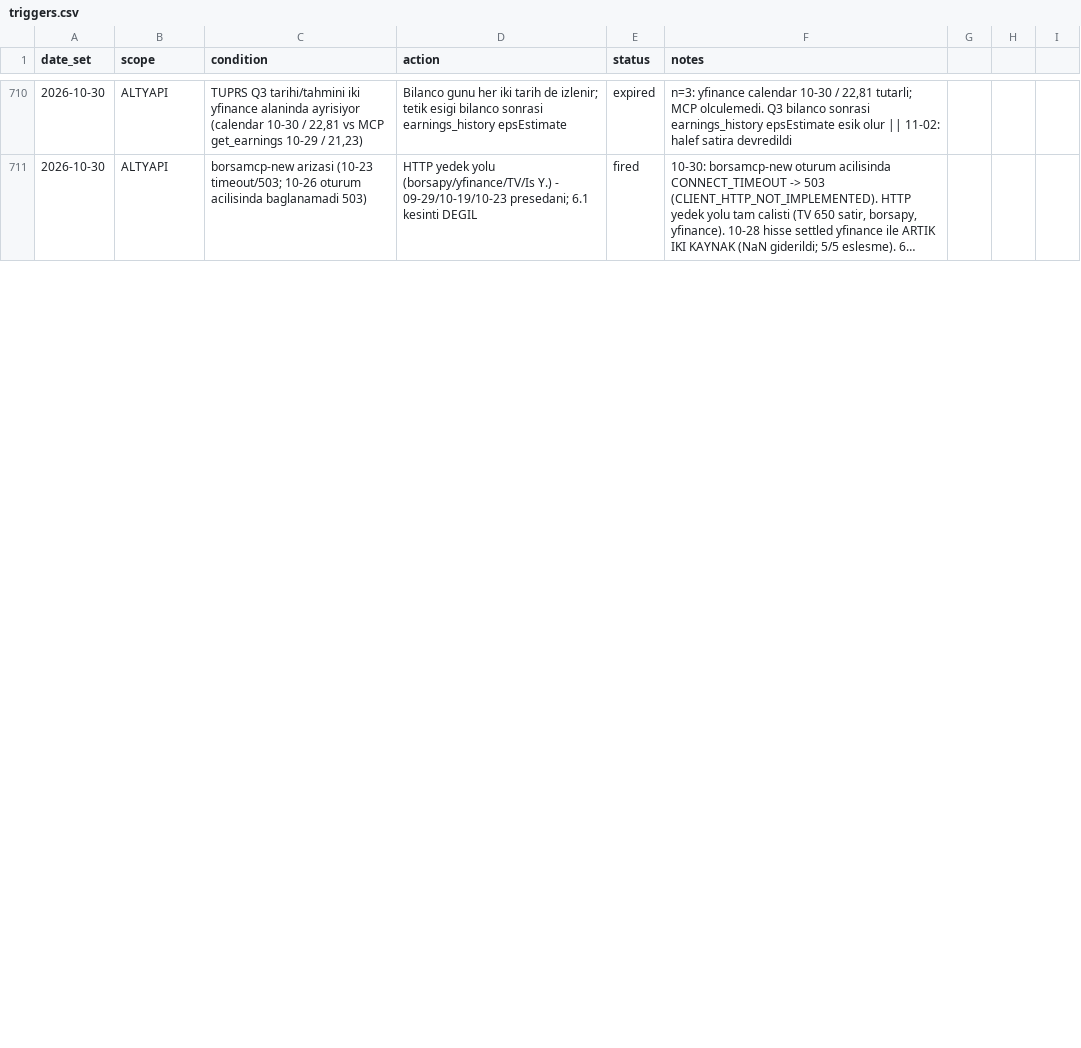
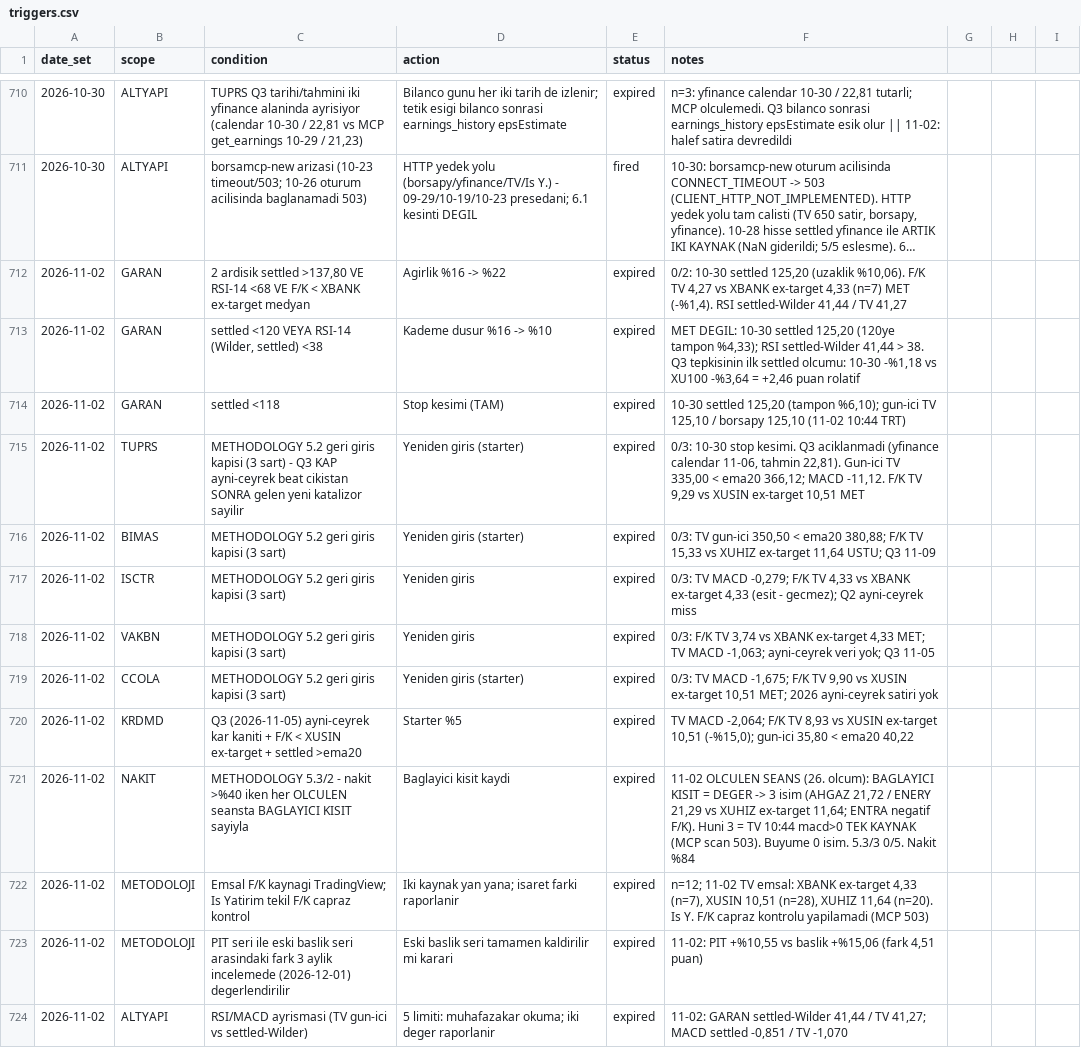
Before and after one commit to mehmedalipazar/finance-agent, a CSV file: data/triggers.csv, drawn as a sheet; only a part is shown, gaps mark what is left out; long unchanged cells end in …; the diff covers the shown part only; the diff names each change by its address in the sheet, - before the commit and + after, or states it on an @@ line.

```diff
--- a/data/triggers.csv
+++ b/data/triggers.csv
+row 712: 2026-11-02 | GARAN | 2 ardisik settled >137,80 VE RSI-14 <68 VE F/K < XBANK ex-target medyan | Agirlik %16 -> %22 | expired | 0/2: 10-30 settled 125,20 (uzaklik %10,06). F/K TV 4,27 vs XBANK ex-target 4,33 (n=7) MET (-%1,4). RSI settled-Wilder 41,44 / TV 41,27
+row 713: 2026-11-02 | GARAN | settled <120 VEYA RSI-14 (Wilder, settled) <38 | Kademe dusur %16 -> %10 | expired | MET DEGIL: 10-30 settled 125,20 (120ye tampon %4,33); RSI settled-Wilder 41,44 > 38. Q3 tepkisinin ilk settled olcumu: 10-30 -%1,18 vs XU100 -%3,64 = +2,46 puan rolatif
+row 714: 2026-11-02 | GARAN | settled <118 | Stop kesimi (TAM) | expired | 10-30 settled 125,20 (tampon %6,10); gun-ici TV 125,10 / borsapy 125,10 (11-02 10:44 TRT)
+row 715: 2026-11-02 | TUPRS | METHODOLOGY 5.2 geri giris kapisi (3 sart) - Q3 KAP ayni-ceyrek beat cikistan SONRA gelen yeni katalizor sayilir | Yeniden giris (starter) | expired | 0/3: 10-30 stop kesimi. Q3 aciklanmadi (yfinance calendar 11-06, tahmin 22,81). Gun-ici TV 335,00 < ema20 366,12; MACD -11,12. F/K TV 9,29 vs XUSIN ex-target 10,51 MET
+row 716: 2026-11-02 | BIMAS | METHODOLOGY 5.2 geri giris kapisi (3 sart) | Yeniden giris (starter) | expired | 0/3: TV gun-ici 350,50 < ema20 380,88; F/K TV 15,33 vs XUHIZ ex-target 11,64 USTU; Q3 11-09
+row 717: 2026-11-02 | ISCTR | METHODOLOGY 5.2 geri giris kapisi (3 sart) | Yeniden giris | expired | 0/3: TV MACD -0,279; F/K TV 4,33 vs XBANK ex-target 4,33 (esit - gecmez); Q2 ayni-ceyrek miss
+row 718: 2026-11-02 | VAKBN | METHODOLOGY 5.2 geri giris kapisi (3 sart) | Yeniden giris | expired | 0/3: F/K TV 3,74 vs XBANK ex-target 4,33 MET; TV MACD -1,063; ayni-ceyrek veri yok; Q3 11-05
+row 719: 2026-11-02 | CCOLA | METHODOLOGY 5.2 geri giris kapisi (3 sart) | Yeniden giris (starter) | expired | 0/3: TV MACD -1,675; F/K TV 9,90 vs XUSIN ex-target 10,51 MET; 2026 ayni-ceyrek satiri yok
+row 720: 2026-11-02 | KRDMD | Q3 (2026-11-05) ayni-ceyrek kar kaniti + F/K < XUSIN ex-target + settled >ema20 | Starter %5 | expired | TV MACD -2,064; F/K TV 8,93 vs XUSIN ex-target 10,51 (-%15,0); gun-ici 35,80 < ema20 40,22
+row 721: 2026-11-02 | NAKIT | METHODOLOGY 5.3/2 - nakit >%40 iken her OLCULEN seansta BAGLAYICI KISIT sayiyla | Baglayici kisit kaydi | expired | 11-02 OLCULEN SEANS (26. olcum): BAGLAYICI KISIT = DEGER -> 3 isim (AHGAZ 21,72 / ENERY 21,29 vs XUHIZ ex-target 11,64; ENTRA negatif F/K). Huni 3 = TV 10:44 macd>0 TEK KAYNAK (MCP scan 503). Buyume 0 isim. 5.3/3 0/5. Nakit %84
+row 722: 2026-11-02 | METODOLOJI | Emsal F/K kaynagi TradingView; Is Yatirim tekil F/K capraz kontrol | Iki kaynak yan yana; isaret farki raporlanir | expired | n=12; 11-02 TV emsal: XBANK ex-target 4,33 (n=7), XUSIN 10,51 (n=28), XUHIZ 11,64 (n=20). Is Y. F/K capraz kontrolu yapilamadi (MCP 503)
+row 723: 2026-11-02 | METODOLOJI | PIT seri ile eski baslik seri arasindaki fark 3 aylik incelemede (2026-12-01) degerlendirilir | Eski baslik seri tamamen kaldirilir mi karari | expired | 11-02: PIT +%10,55 vs baslik +%15,06 (fark 4,51 puan)
+row 724: 2026-11-02 | ALTYAPI | RSI/MACD ayrismasi (TV gun-ici vs settled-Wilder) | 5 limiti: muhafazakar okuma; iki deger raporlanir | expired | 11-02: GARAN settled-Wilder 41,44 / TV 41,27; MACD settled -0,851 / TV -1,070
```
Also changed, not shown: 26 edited cells elsewhere in this file, data/prices.csv, data/weights.csv, 1 other file.
